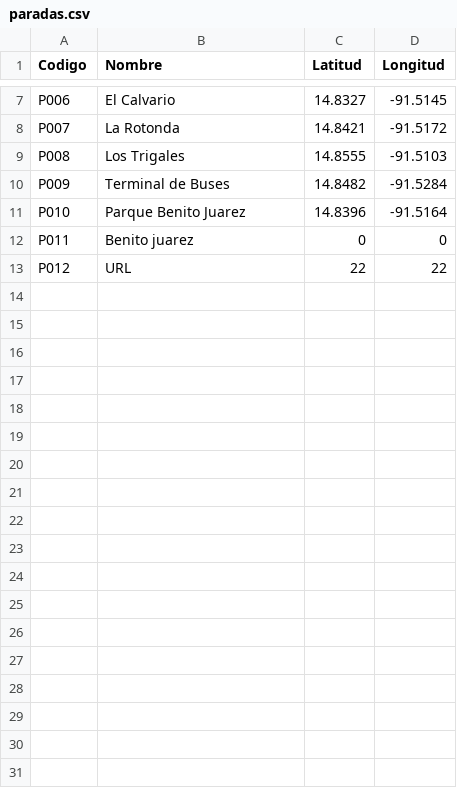
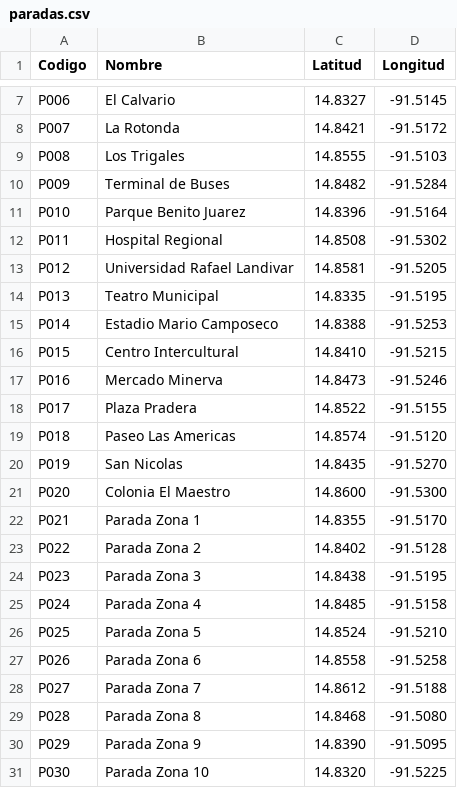
Before and after one commit to alecoxaj/Proyecto2Estructuras, a CSV file: Datos/paradas.csv, drawn as a sheet; only a part is shown, gaps mark what is left out; the diff covers the shown part only.

Commit message:
agregado de los datos de prueba

```diff
--- a/Datos/paradas.csv
+++ b/Datos/paradas.csv
@@ -11,3 +11,21 @@ P009,Terminal de Buses,14.8482,-91.5284
 P010,Parque Benito Juarez,14.8396,-91.5164
-P011,Benito juarez,0,0
-P012,URL,22,22
+P011,Hospital Regional,14.8508,-91.5302
+P012,Universidad Rafael Landivar,14.8581,-91.5205
+P013,Teatro Municipal,14.8335,-91.5195
+P014,Estadio Mario Camposeco,14.8388,-91.5253
+P015,Centro Intercultural,14.8410,-91.5215
+P016,Mercado Minerva,14.8473,-91.5246
+P017,Plaza Pradera,14.8522,-91.5155
+P018,Paseo Las Americas,14.8574,-91.5120
+P019,San Nicolas,14.8435,-91.5270
+P020,Colonia El Maestro,14.8600,-91.5300
+P021,Parada Zona 1,14.8355,-91.5170
+P022,Parada Zona 2,14.8402,-91.5128
+P023,Parada Zona 3,14.8438,-91.5195
+P024,Parada Zona 4,14.8485,-91.5158
+P025,Parada Zona 5,14.8524,-91.5210
+P026,Parada Zona 6,14.8558,-91.5258
+P027,Parada Zona 7,14.8612,-91.5188
+P028,Parada Zona 8,14.8468,-91.5080
+P029,Parada Zona 9,14.8390,-91.5095
+P030,Parada Zona 10,14.8320,-91.5225
```
Also changed, not shown: 2 edited cells elsewhere in this file, Datos/rutas.csv.
